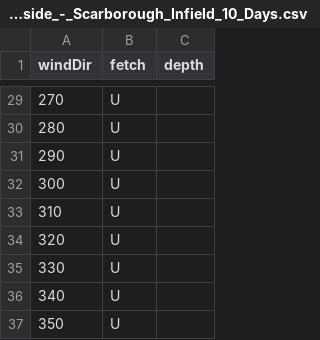
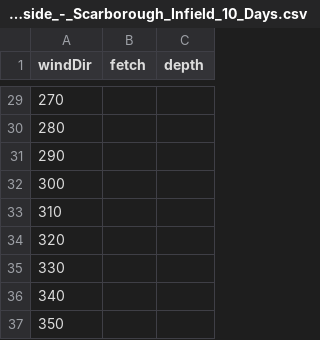
Before and after one commit to antimeat/amphitrite, a CSV file: autoseas/fetchLimits/Woodside_-_Scarborough_Infield_10_Days.csv, drawn as a sheet; only a part is shown, gaps mark what is left out; the diff covers the shown part only.

```diff
--- a/autoseas/fetchLimits/Woodside_-_Scarborough_Infield_10_Days.csv
+++ b/autoseas/fetchLimits/Woodside_-_Scarborough_Infield_10_Days.csv
@@ -29,9 +29,9 @@ windDir,fetch,depth
-270,U,
-280,U,
-290,U,
-300,U,
-310,U,
-320,U,
-330,U,
-340,U,
-350,U,
+270,,
+280,,
+290,,
+300,,
+310,,
+320,,
+330,,
+340,,
+350,,
```
Also changed, not shown: 27 edited cells elsewhere in this file, 7 other files.
